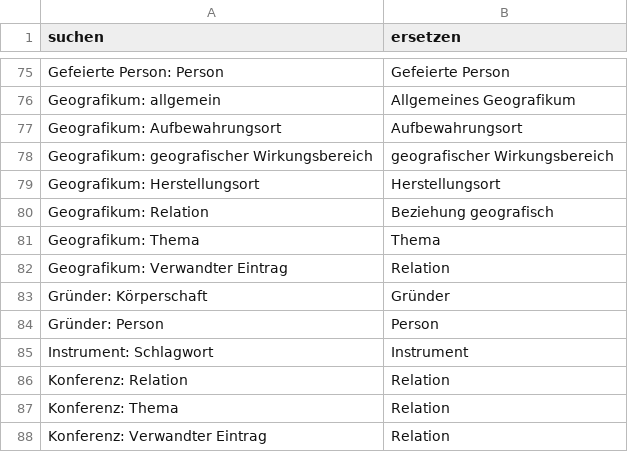
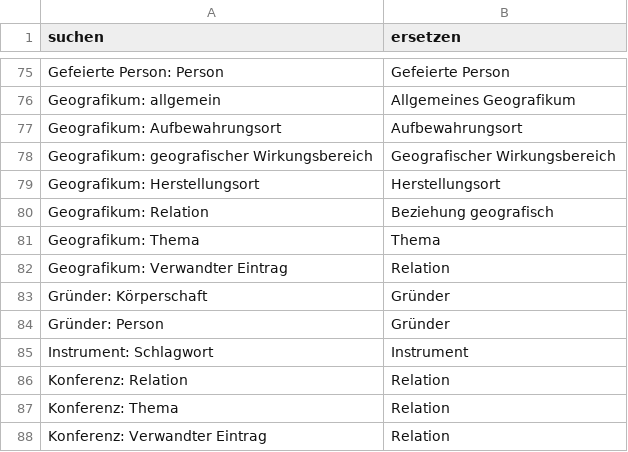
Before and after one commit to dla-marbach/dla-opac-transform, a CSV file: config/mappings/map_relation.csv, drawn as a sheet; only a part is shown, gaps mark what is left out.

```diff
--- a/config/mappings/map_relation.csv
+++ b/config/mappings/map_relation.csv
@@ -77,3 +77,3 @@ Geografikum: allgemein,Allgemeines Geografikum
 Geografikum: Aufbewahrungsort,Aufbewahrungsort
-Geografikum: geografischer Wirkungsbereich,geografischer Wirkungsbereich
+Geografikum: geografischer Wirkungsbereich,Geografischer Wirkungsbereich
 Geografikum: Herstellungsort,Herstellungsort
@@ -83,3 +83,3 @@ Geografikum: Verwandter Eintrag,Relation
 Gründer: Körperschaft,Gründer
-Gründer: Person,Person
+Gründer: Person,Gründer
 Instrument: Schlagwort,Instrument
```
Also changed, not shown: config/mappings/map_relation-antonyme.csv, example/output/ak.csv, 11 other files.
